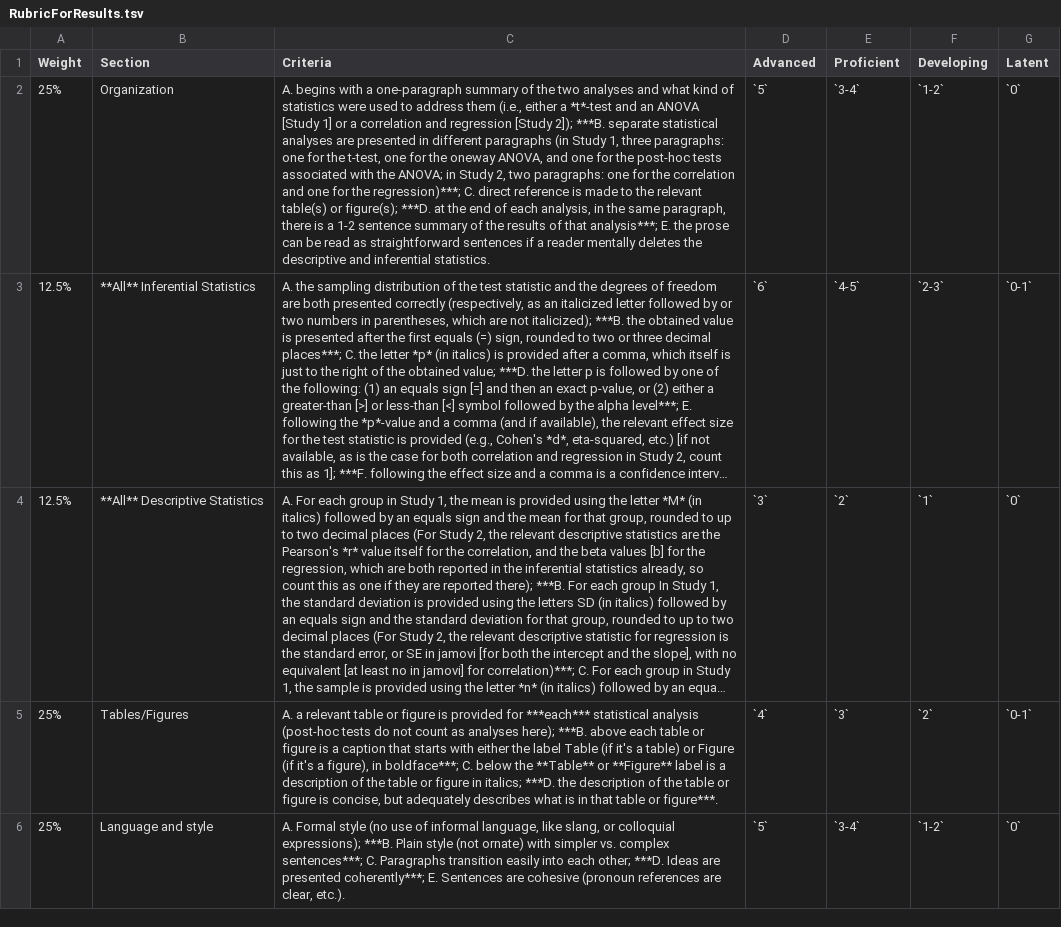
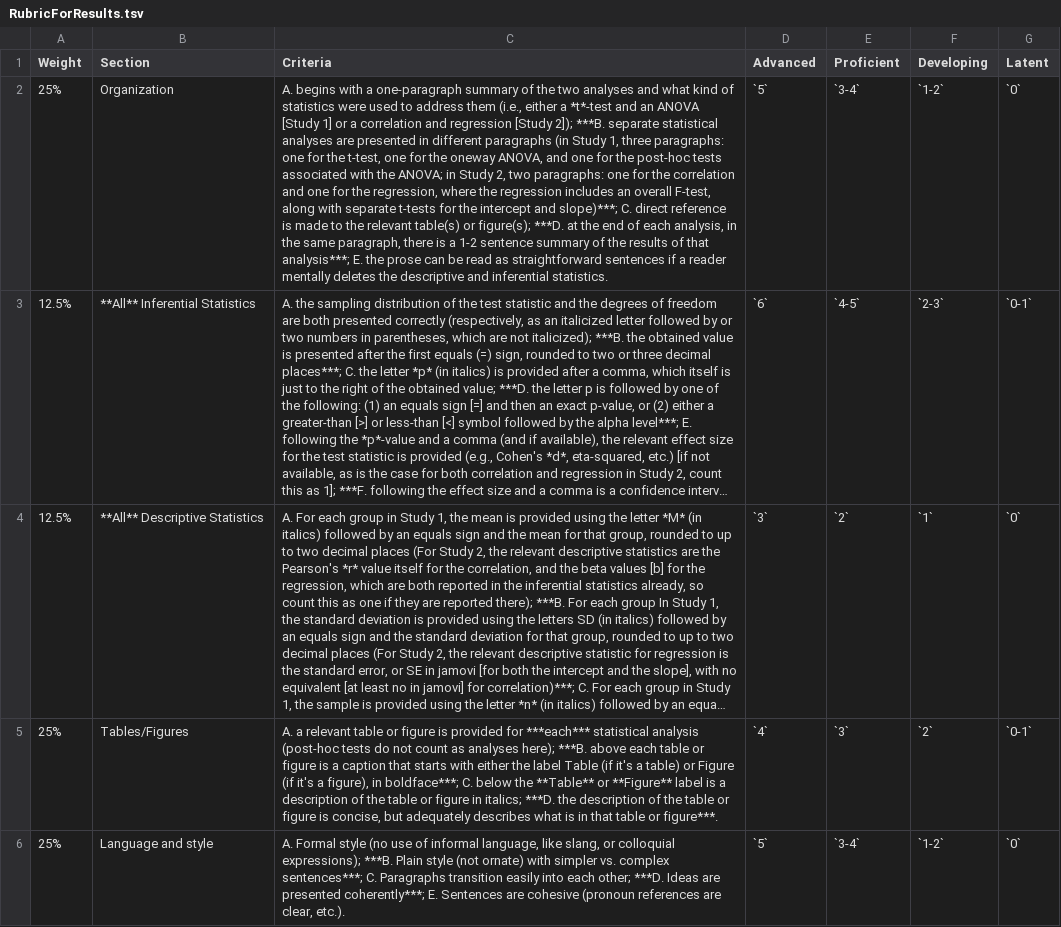
Before and after one commit to patrickabolger/ElemStatsLabManual, a TSV file: OtherResources/RubricForResults.tsv, drawn as a sheet; long unchanged cells end in …; the diff names each change by its address in the sheet, - before the commit and + after, or states it on an @@ line.

Commit message:
Add overall F to revised results rubric

```diff
--- a/OtherResources/RubricForResults.tsv
+++ b/OtherResources/RubricForResults.tsv
-C2 (Criteria): …for the regression)***; C. direct…
+C2 (Criteria): …for the regression, where the regression includes an overall F-test, along with separate t-tests for the intercept and slope)***; C. direct…
```
Also changed, not shown: 3 other files.
